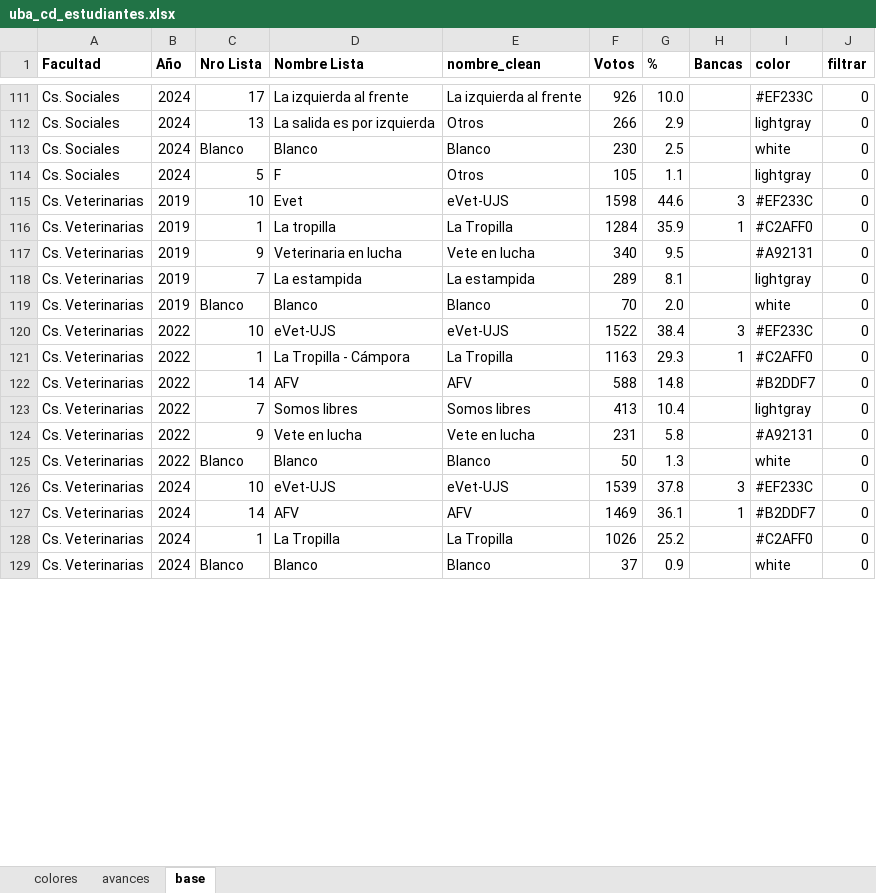
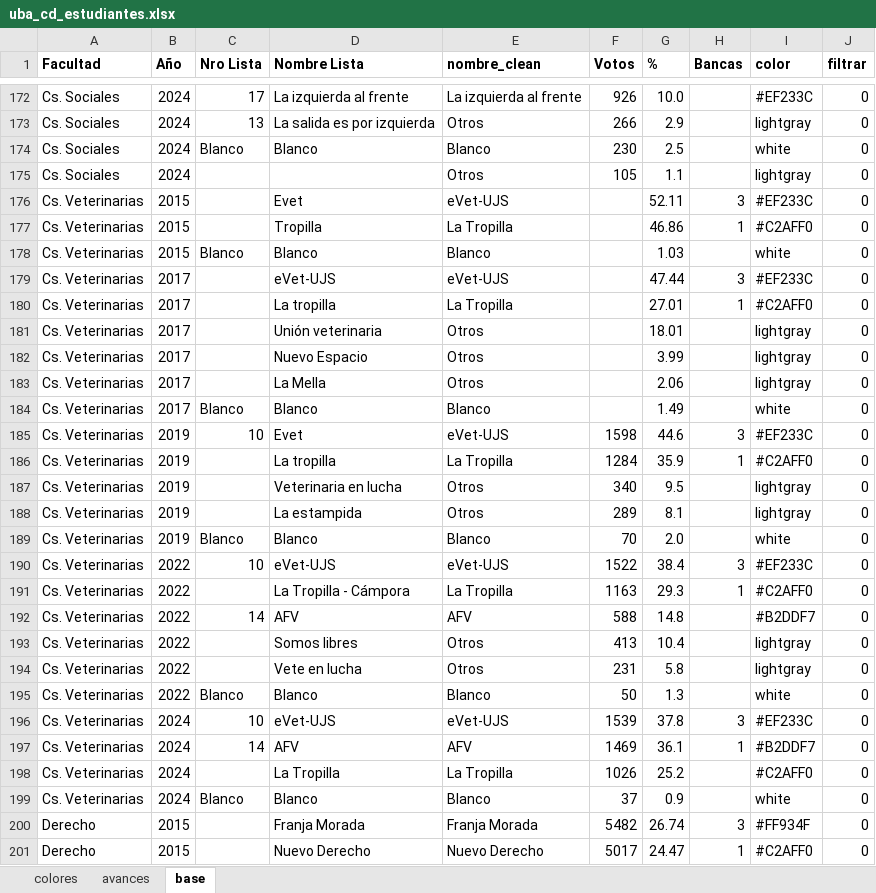
Before and after one commit to bustosthl/uba_electoral, an Excel workbook: uba_cd_estudiantes.xlsx, sheet base, drawn as a sheet; only a part is shown, gaps mark what is left out; values as stored, in another font and other column widths than the file's, no borders; addresses are those after the commit; the diff covers the shown part only; the diff names each change by its address in the sheet, - before the commit and + after, or states it on an @@ line.

```diff
--- a/uba_cd_estudiantes.xlsx (sheet base)
+++ b/uba_cd_estudiantes.xlsx (sheet base)
-C175 (Nro Lista): 5
+C175 (Nro Lista): (empty)
-D175 (Nombre Lista): F
+D175 (Nombre Lista): (empty)
+row 176: Cs. Veterinarias | 2015 |  | Evet | eVet-UJS |  | 52.11 | 3 | #EF233C | 0
+row 177: Cs. Veterinarias | 2015 |  | Tropilla | La Tropilla |  | 46.86 | 1 | #C2AFF0 | 0
+row 178: Cs. Veterinarias | 2015 | Blanco | Blanco | Blanco |  | 1.03 |  | white | 0
+row 179: Cs. Veterinarias | 2017 |  | eVet-UJS | eVet-UJS |  | 47.44 | 3 | #EF233C | 0
+row 180: Cs. Veterinarias | 2017 |  | La tropilla | La Tropilla |  | 27.01 | 1 | #C2AFF0 | 0
+row 181: Cs. Veterinarias | 2017 |  | Unión veterinaria | Otros |  | 18.01 |  | lightgray | 0
+row 182: Cs. Veterinarias | 2017 |  | Nuevo Espacio | Otros |  | 3.99 |  | lightgray | 0
+row 183: Cs. Veterinarias | 2017 |  | La Mella | Otros |  | 2.06 |  | lightgray | 0
+row 184: Cs. Veterinarias | 2017 | Blanco | Blanco | Blanco |  | 1.49 |  | white | 0
-C186 (Nro Lista): 1
+C186 (Nro Lista): (empty)
-C187 (Nro Lista): 9
+C187 (Nro Lista): (empty)
-E187 (nombre_clean): Vete en lucha
+E187 (nombre_clean): Otros
-I187 (color): #A92131
+I187 (color): lightgray
-C188 (Nro Lista): 7
+C188 (Nro Lista): (empty)
-E188 (nombre_clean): La estampida
+E188 (nombre_clean): Otros
-C191 (Nro Lista): 1
+C191 (Nro Lista): (empty)
-C193 (Nro Lista): 7
+C193 (Nro Lista): (empty)
-E193 (nombre_clean): Somos libres
+E193 (nombre_clean): Otros
-C194 (Nro Lista): 9
+C194 (Nro Lista): (empty)
-E194 (nombre_clean): Vete en lucha
+E194 (nombre_clean): Otros
-I194 (color): #A92131
+I194 (color): lightgray
-C198 (Nro Lista): 1
+C198 (Nro Lista): (empty)
+row 200: Derecho | 2015 |  | Franja Morada | Franja Morada | 5482 | 26.74 | 3 | #FF934F | 0
+row 201: Derecho | 2015 |  | Nuevo Derecho | Nuevo Derecho | 5017 | 24.47 | 1 | #C2AFF0 | 0
```
Also changed, not shown: 157 added rows and 123 edited cells elsewhere in this sheet, sheet colores, formulas that keep their value, 8 other files.
